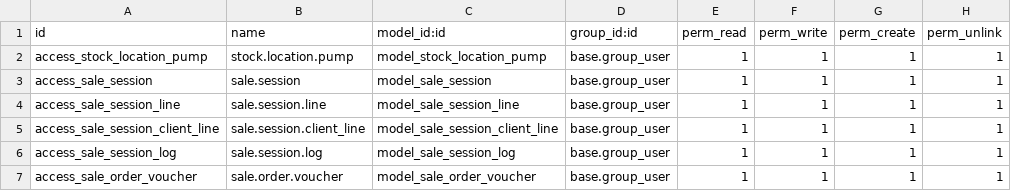
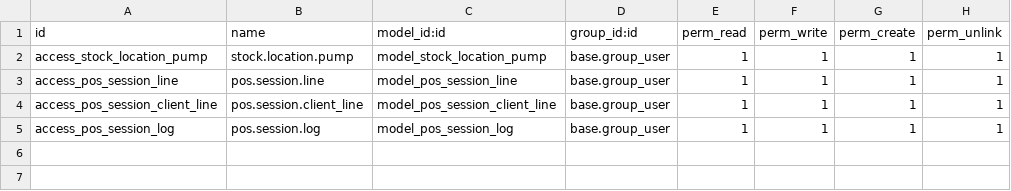
Before and after one commit to BADEP/addons, a CSV file: psms/security/ir.model.access.csv, drawn as a sheet.

```diff
--- a/psms/security/ir.model.access.csv
+++ b/psms/security/ir.model.access.csv
@@ -2,6 +2,4 @@ id,name,model_id:id,group_id:id,perm_read,perm_write,perm_create,perm_unlink
 access_stock_location_pump,stock.location.pump,model_stock_location_pump,base.group_user,1,1,1,1
-access_sale_session,sale.session,model_sale_session,base.group_user,1,1,1,1
-access_sale_session_line,sale.session.line,model_sale_session_line,base.group_user,1,1,1,1
-access_sale_session_client_line,sale.session.client_line,model_sale_session_client_line,base.group_user,1,1,1,1
-access_sale_session_log,sale.session.log,model_sale_session_log,base.group_user,1,1,1,1
-access_sale_order_voucher,sale.order.voucher,model_sale_order_voucher,base.group_user,1,1,1,1
+access_pos_session_line,pos.session.line,model_pos_session_line,base.group_user,1,1,1,1
+access_pos_session_client_line,pos.session.client_line,model_pos_session_client_line,base.group_user,1,1,1,1
+access_pos_session_log,pos.session.log,model_pos_session_log,base.group_user,1,1,1,1
```
Also changed, not shown: 18 other files.
